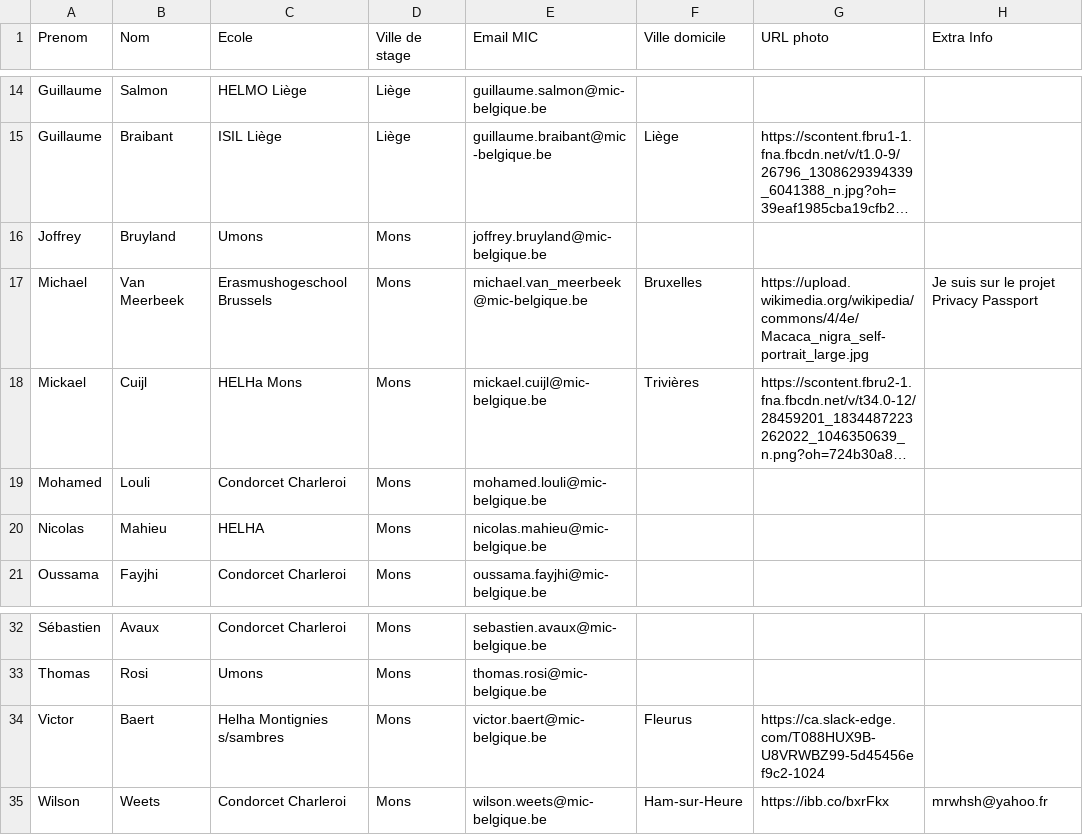
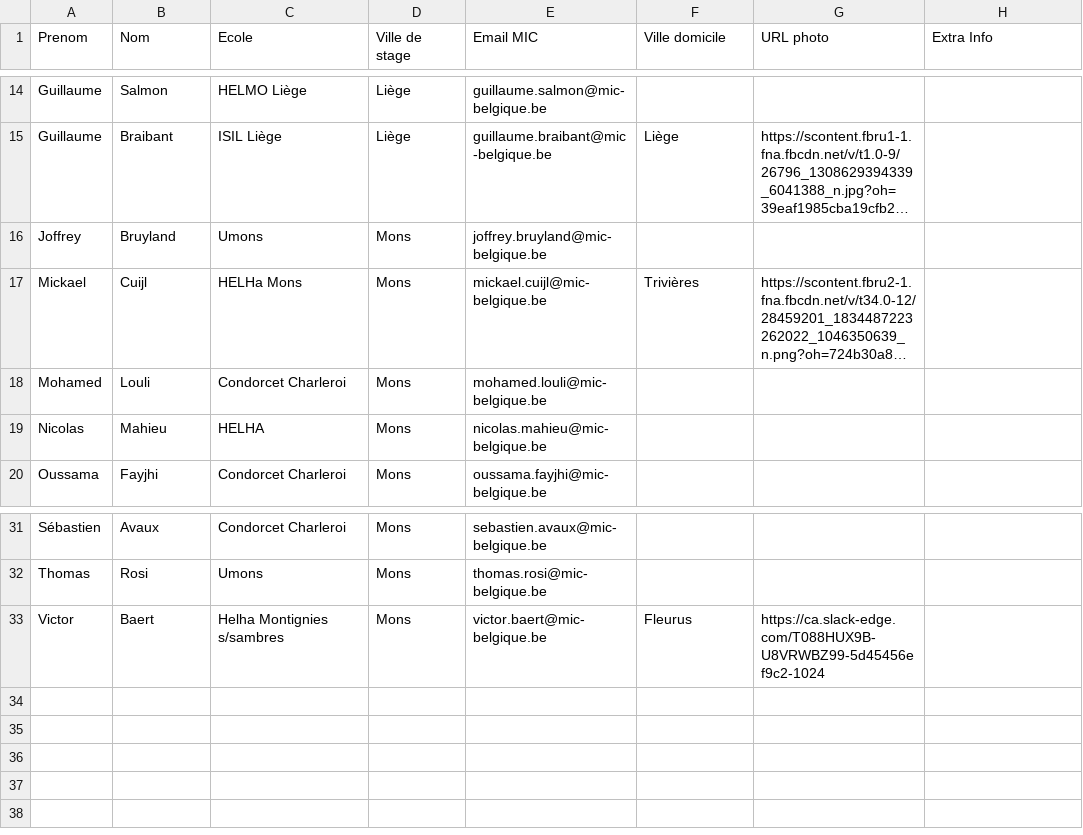
Before and after one commit to micbelgique/Be-Road, a CSV file: Web/CopsService/App_Data/stagiaires.csv, drawn as a sheet; only a part is shown, gaps mark what is left out; long unchanged cells end in …; the diff names each change by its address in the sheet, - before the commit and + after, or states it on an @@ line.

```diff
--- a/Web/CopsService/App_Data/stagiaires.csv
+++ b/Web/CopsService/App_Data/stagiaires.csv
-row 17: Michael | Van Meerbeek | Erasmushogeschool Brussels | Mons | michael.van_meerbeek@mic-belgique.be | Bruxelles | https://upload.wikimedia.org/wikipedia/commons/4/4e/Macaca_nigra_self-portrait_large.jpg | Je suis sur le projet Privacy Passport
-row 35: Wilson | Weets | Condorcet Charleroi | Mons | wilson.weets@mic-belgique.be | Ham-sur-Heure | https://ibb.co/bxrFkx | mrwhsh@yahoo.fr
```
Also changed, not shown: 6 other files.
